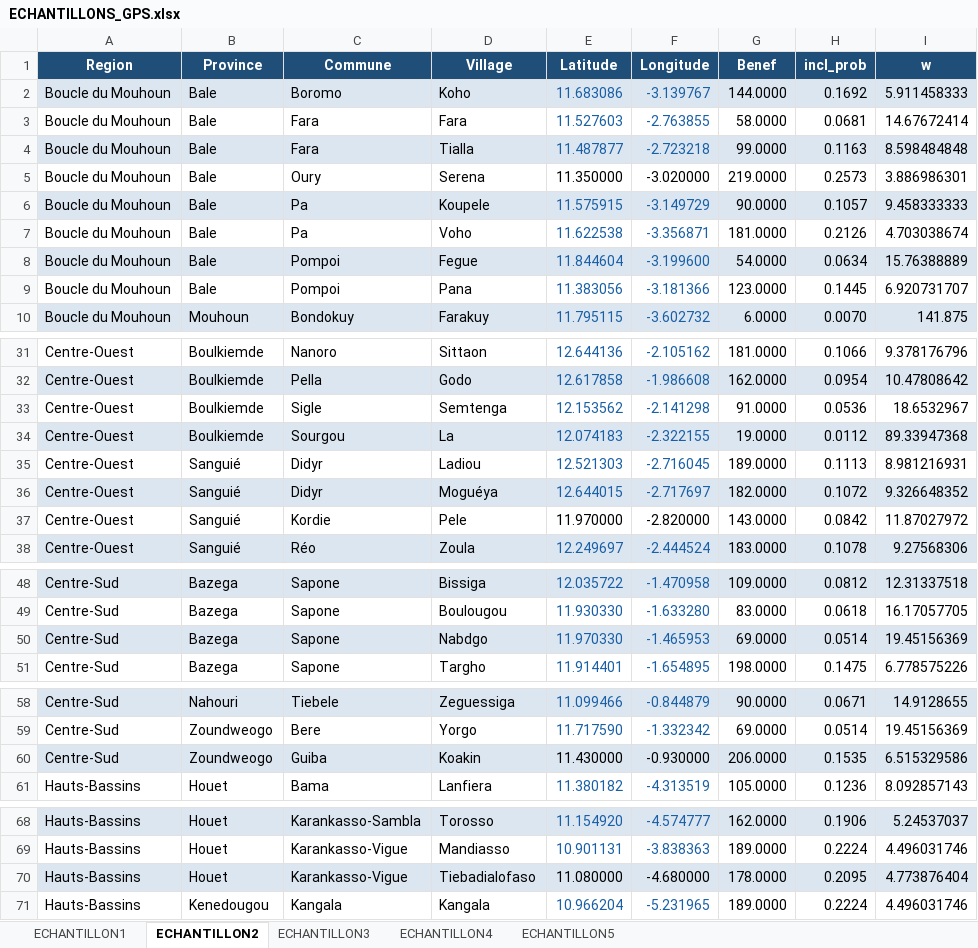
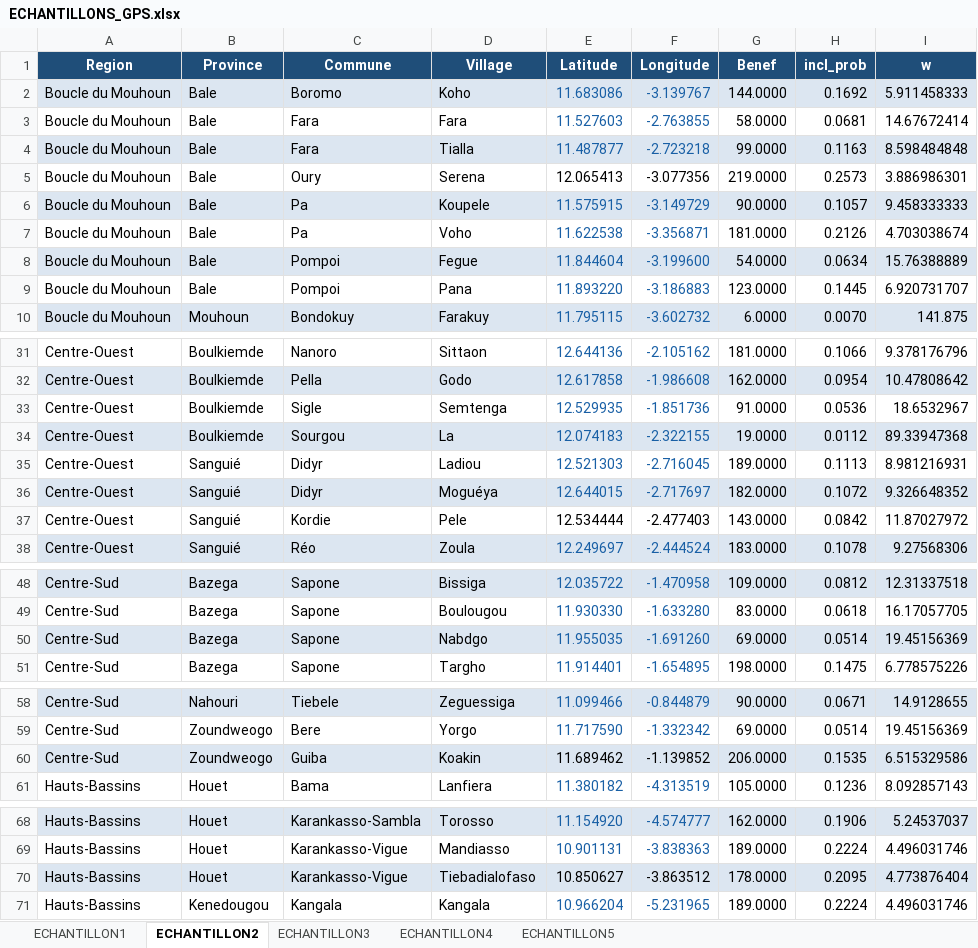
Before and after one commit to koalatif/Echantillons-Endline-SELEVER2, an Excel workbook: ECHANTILLONS_GPS.xlsx, sheet ECHANTILLON2, drawn as a sheet; only a part is shown, gaps mark what is left out; values as stored, in another font and other column widths than the file's, no borders; the diff names each change by its address in the sheet, - before the commit and + after, or states it on an @@ line.

```diff
--- a/ECHANTILLONS_GPS.xlsx (sheet ECHANTILLON2)
+++ b/ECHANTILLONS_GPS.xlsx (sheet ECHANTILLON2)
-E5 (Latitude): 11.350000
+E5 (Latitude): 12.065413
-F5 (Longitude): -3.020000
+F5 (Longitude): -3.077356
-E9 (Latitude): 11.383056
+E9 (Latitude): 11.893220
-F9 (Longitude): -3.181366
+F9 (Longitude): -3.186883
-E33 (Latitude): 12.153562
+E33 (Latitude): 12.529935
-F33 (Longitude): -2.141298
+F33 (Longitude): -1.851736
-E37 (Latitude): 11.970000
+E37 (Latitude): 12.534444
-F37 (Longitude): -2.820000
+F37 (Longitude): -2.477403
-E50 (Latitude): 11.970330
+E50 (Latitude): 11.955035
-F50 (Longitude): -1.465953
+F50 (Longitude): -1.691260
-E60 (Latitude): 11.430000
+E60 (Latitude): 11.689462
-F60 (Longitude): -0.930000
+F60 (Longitude): -1.139852
-E70 (Latitude): 11.080000
+E70 (Latitude): 10.850627
-F70 (Longitude): -4.680000
+F70 (Longitude): -3.863512
```
Also changed, not shown: sheet ECHANTILLON4, sheet ECHANTILLON1, sheet ECHANTILLON3, sheet ECHANTILLON5.
